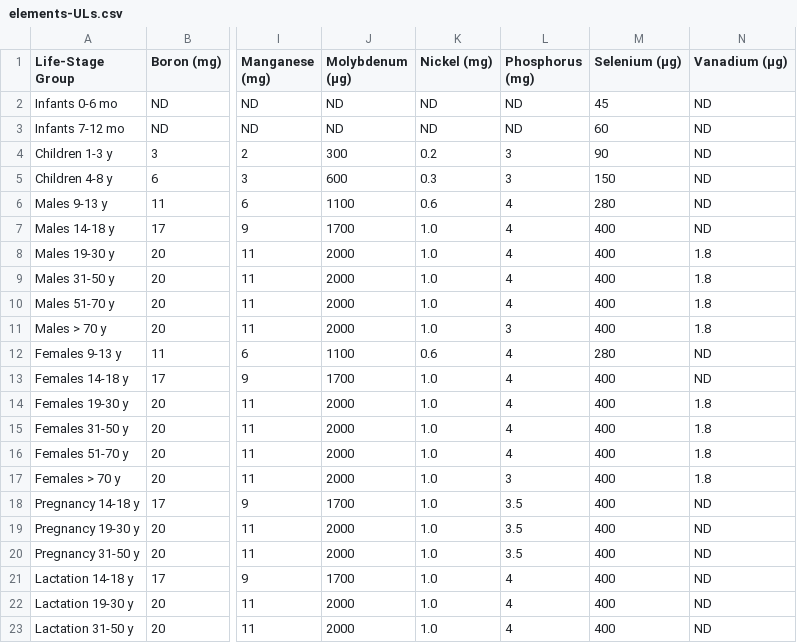
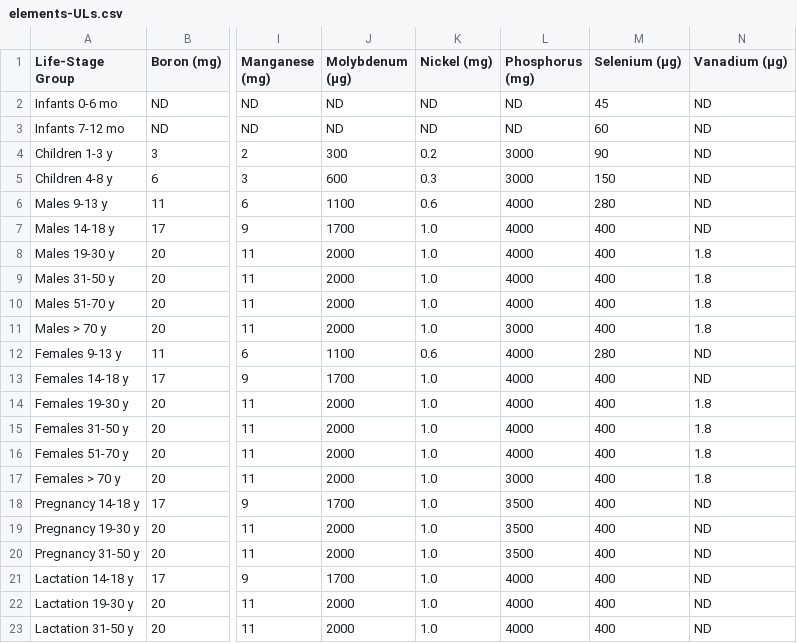
Before and after one commit to ArmaanjeetSandhu/knapsnack, a CSV file: server/nutrient-databases/elements-ULs.csv, drawn as a sheet; only a part is shown, gaps mark what is left out; the diff names each change by its address in the sheet, - before the commit and + after, or states it on an @@ line.

Commit message:
Fix incorrect values in nutrient databases

```diff
--- a/server/nutrient-databases/elements-ULs.csv
+++ b/server/nutrient-databases/elements-ULs.csv
-L4:L5 (Phosphorus (mg)): 3
+L4:L5 (Phosphorus (mg)): 3000
-L6:L10 (Phosphorus (mg)): 4
+L6:L10 (Phosphorus (mg)): 4000
-L11 (Phosphorus (mg)): 3
+L11 (Phosphorus (mg)): 3000
-L12:L16 (Phosphorus (mg)): 4
+L12:L16 (Phosphorus (mg)): 4000
-L17 (Phosphorus (mg)): 3
+L17 (Phosphorus (mg)): 3000
-L18:L20 (Phosphorus (mg)): 3.5
+L18:L20 (Phosphorus (mg)): 3500
-L21:L23 (Phosphorus (mg)): 4
+L21:L23 (Phosphorus (mg)): 4000
```
Also changed, not shown: server/nutrient-databases/vitamins-ULs.csv.
